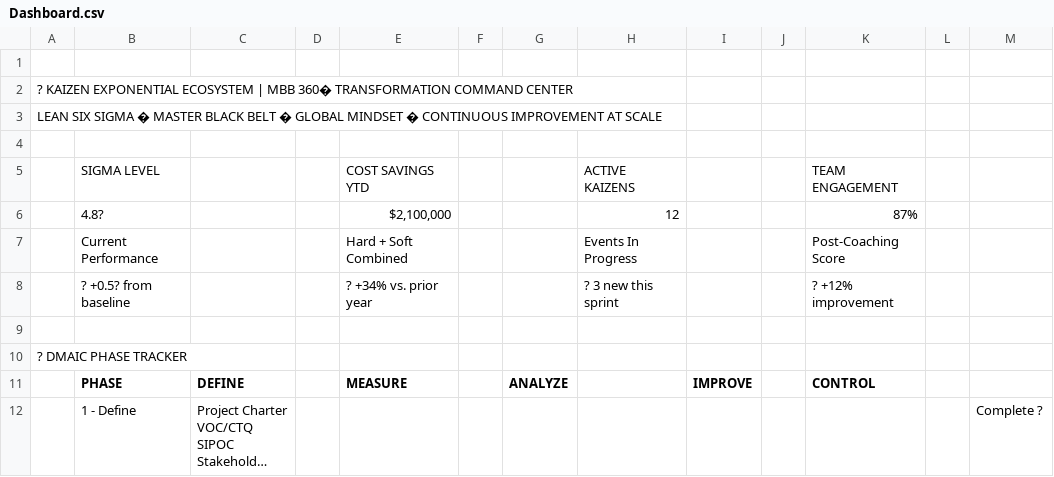
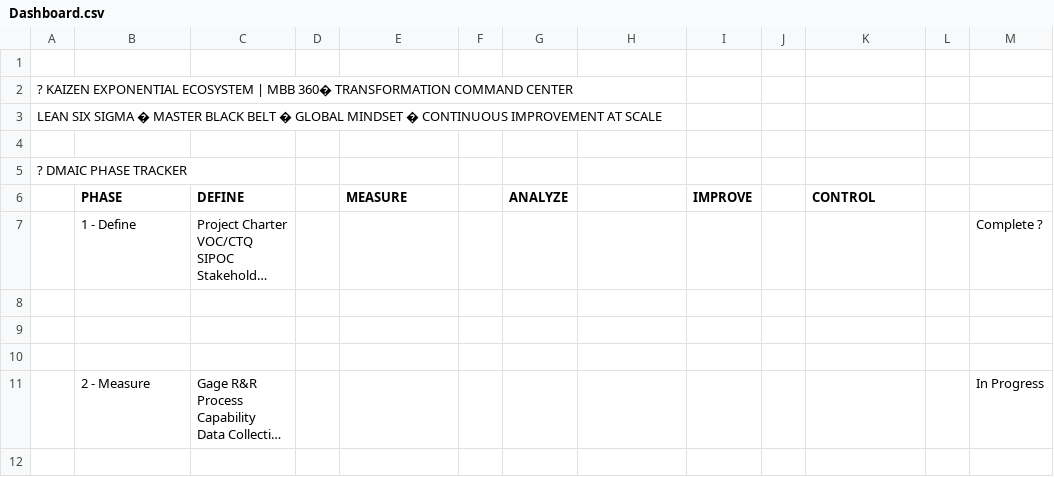
Before and after one commit to Ewameyo/Ewameyo.github.io, a CSV file: Dashboard.csv, drawn as a sheet; only a part is shown; the shorter side is filled out with more unchanged rows; long unchanged cells end in …; the diff names each change by its address in the sheet, - before the commit and + after, or states it on an @@ line.

Commit message:
Update Dashboard.csv
Signed-off-by: Ewameyo <wameyoedgar417@gmail.com>

```diff
--- a/Dashboard.csv
+++ b/Dashboard.csv
-row 5:  | SIGMA LEVEL |  |  | COST SAVINGS YTD |  |  | ACTIVE KAIZENS |  |  | TEAM ENGAGEMENT
-row 6:  | 4.8? |  |  | $2,100,000 |  |  | 12 |  |  | 87%
-row 7:  | Current Performance |  |  | Hard + Soft Combined |  |  | Events In Progress |  |  | Post-Coaching Score
-row 8:  | ? +0.5? from baseline |  |  | ? +34% vs. prior year |  |  | ? 3 new this sprint |  |  | ? +12% improvement
-row 9: (empty)
```
